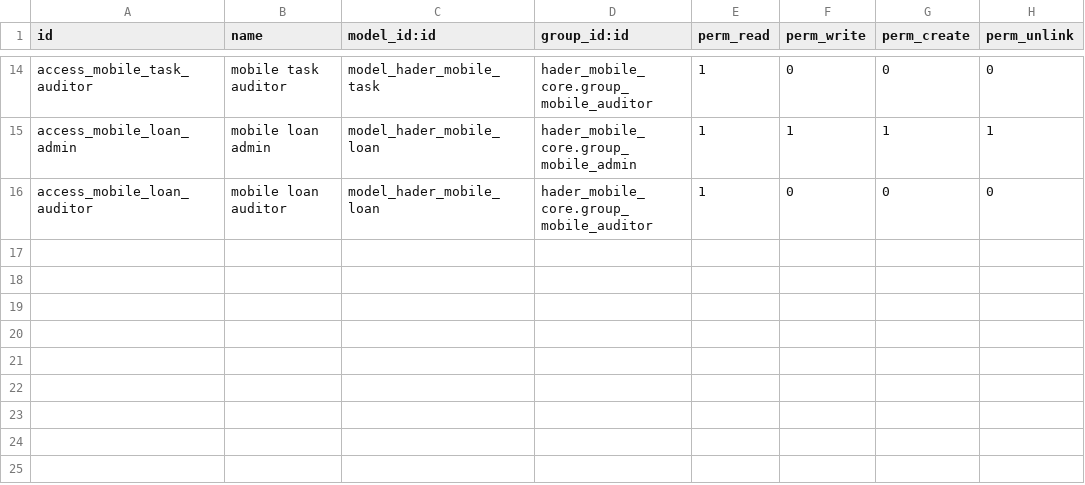
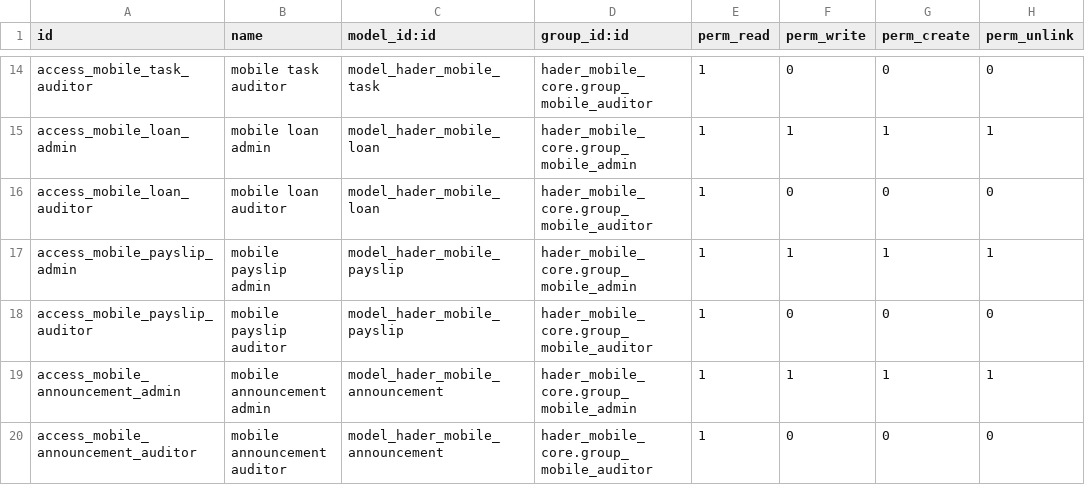
Before and after one commit to ahmedaboelatta/odoo18_test, a CSV file: hader_mobile_requests/security/ir.model.access.csv, drawn as a sheet; only a part is shown, gaps mark what is left out; the diff names each change by its address in the sheet, - before the commit and + after, or states it on an @@ line.

Commit message:
feat(odoo): 15-day subscription expiry banner, payslips, announcements, lock client features & move branding to SaaS

```diff
--- a/hader_mobile_requests/security/ir.model.access.csv
+++ b/hader_mobile_requests/security/ir.model.access.csv
+row 17: access_mobile_payslip_admin | mobile payslip admin | model_hader_mobile_payslip | hader_mobile_core.group_mobile_admin | 1 | 1 | 1 | 1
+row 18: access_mobile_payslip_auditor | mobile payslip auditor | model_hader_mobile_payslip | hader_mobile_core.group_mobile_auditor | 1 | 0 | 0 | 0
+row 19: access_mobile_announcement_admin | mobile announcement admin | model_hader_mobile_announcement | hader_mobile_core.group_mobile_admin | 1 | 1 | 1 | 1
+row 20: access_mobile_announcement_auditor | mobile announcement auditor | model_hader_mobile_announcement | hader_mobile_core.group_mobile_auditor | 1 | 0 | 0 | 0
```
Also changed, not shown: 14 other files.
